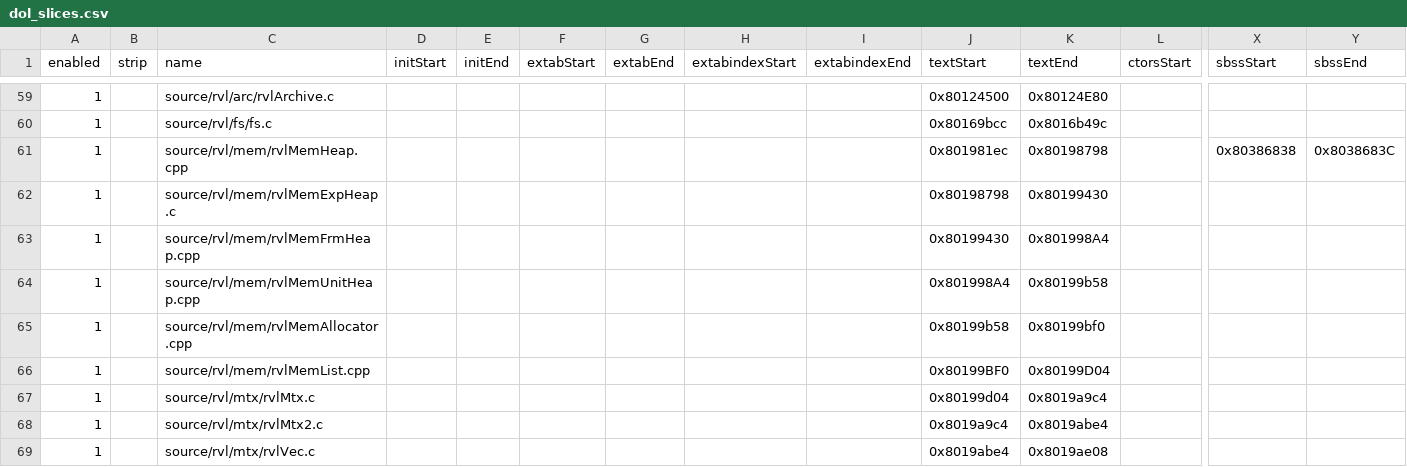
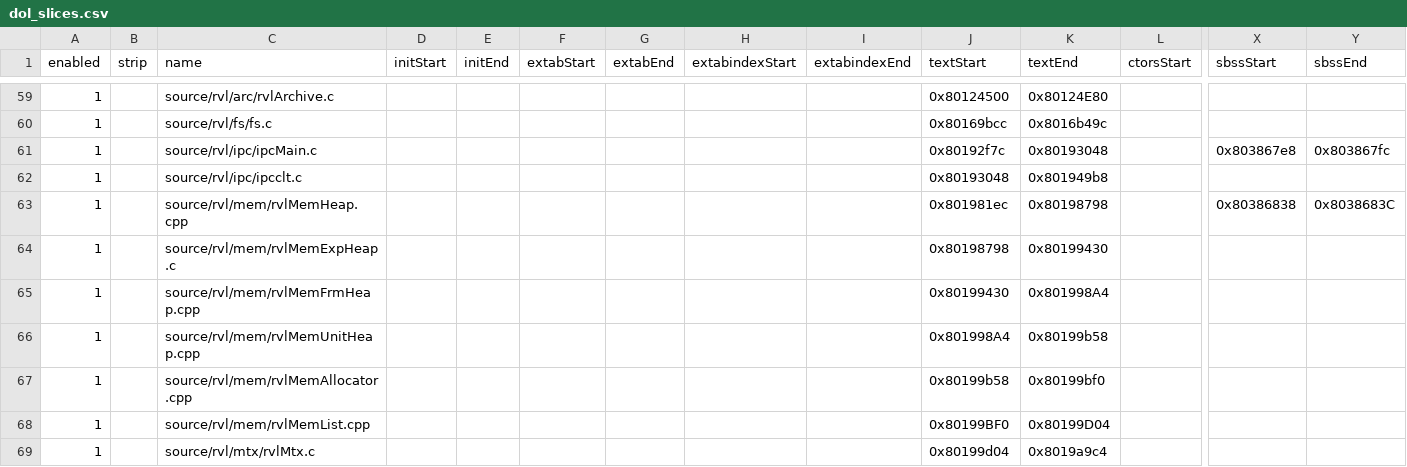
Before and after one commit to riidefi/mkw, a CSV file: pack/dol_slices.csv, drawn as a sheet; only a part is shown, gaps mark what is left out; the shorter side is filled out with more unchanged rows; rows hold the shown columns only; the diff names each change by its address in the sheet, - before the commit and + after, or states it on an @@ line.

Commit message:
Split RVL/IPC (#69)
* Splitting: RVL/IPC/ipcclt.c

* Splitting: RVL/IPC/ipcMain.c

* Decomp: RVL/IPC/ipcMain.c

* remove unfinished code oops

```diff
--- a/pack/dol_slices.csv
+++ b/pack/dol_slices.csv
+row 61: 1 |  | source/rvl/ipc/ipcMain.c |  |  |  |  |  |  | 0x80192f7c | 0x80193048 |  | 0x803867e8 | 0x803867fc
+row 62: 1 |  | source/rvl/ipc/ipcclt.c |  |  |  |  |  |  | 0x80193048 | 0x801949b8
```
Also changed, not shown: 9 other files.
